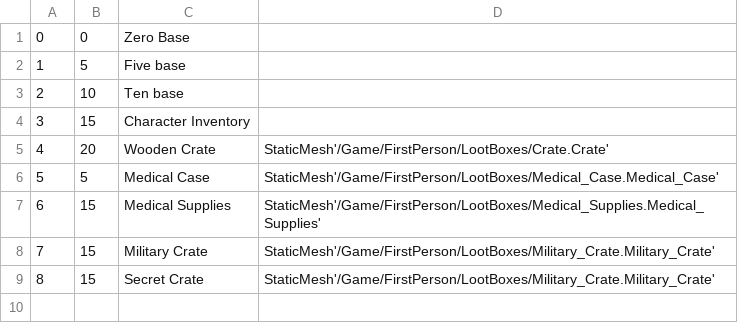
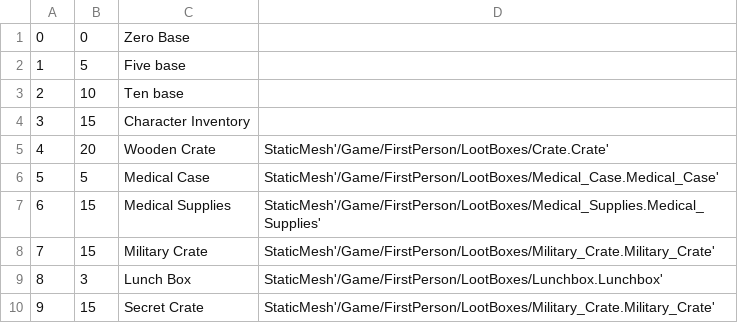
Before and after one commit to belven/SurvivalTest, a CSV file: Source/Tables/ContainerData.csv, drawn as a sheet; addresses are those after the commit; the diff names each change by its address in the sheet, - before the commit and + after, or states it on an @@ line.

```diff
--- a/Source/Tables/ContainerData.csv
+++ b/Source/Tables/ContainerData.csv
+row 9: 8 | 3 | Lunch Box | StaticMesh'/Game/FirstPerson/LootBoxes/Lunchbox.Lunchbox'
@@ column A renumbered from row 10 down @@
```
Also changed, not shown: Source/Tables/ContainerItems.csv, Source/Tables/InstanceItemData.csv, 13 other files.
